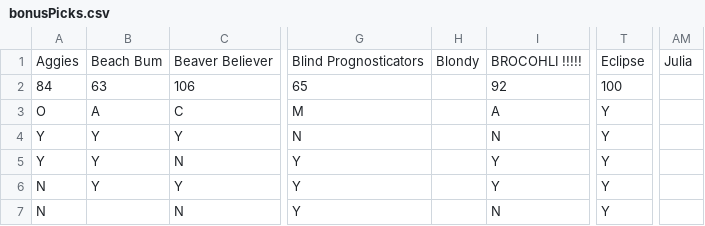
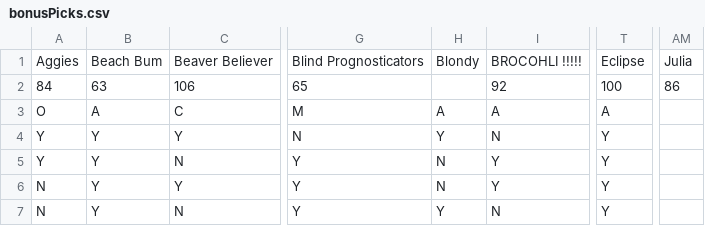
Before and after one commit to jorodo/cfb-pool, a CSV file: input/2015-2016/bonusPicks.csv, drawn as a sheet; only a part is shown, gaps mark what is left out; the diff names each change by its address in the sheet, - before the commit and + after, or states it on an @@ line.

```diff
--- a/input/2015-2016/bonusPicks.csv
+++ b/input/2015-2016/bonusPicks.csv
-AM2: (empty)
+AM2: 86
-H3: (empty)
+H3: A
-T3: Y
+T3: A
-H4: (empty)
+H4: Y
-H5:H6: (empty)
+H5:H6: N
-B7: (empty)
+B7: Y
-H7: (empty)
+H7: Y
```
Also changed, not shown: input/2015-2016/bonusResults.csv, 7 other files.
